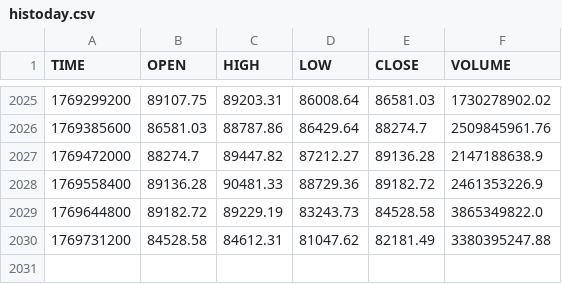
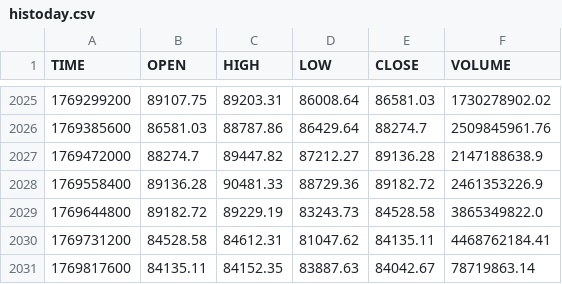
Before and after one commit to stpunos/bitcoin-datasets, a CSV file: data/coindesk/histoday.csv, drawn as a sheet; only a part is shown, gaps mark what is left out.

```diff
--- a/data/coindesk/histoday.csv
+++ b/data/coindesk/histoday.csv
@@ -2029,2 +2029,3 @@ TIME,OPEN,HIGH,LOW,CLOSE,VOLUME
 1769644800,89182.72,89229.19,83243.73,84528.58,3865349822.0
-1769731200,84528.58,84612.31,81047.62,82181.49,3380395247.88
+1769731200,84528.58,84612.31,81047.62,84135.11,4468762184.41
+1769817600,84135.11,84152.35,83887.63,84042.67,78719863.14
```
Also changed, not shown: data/coindesk/histohour.csv, data/coindesk/hourly_social_data.csv, 2 other files.
